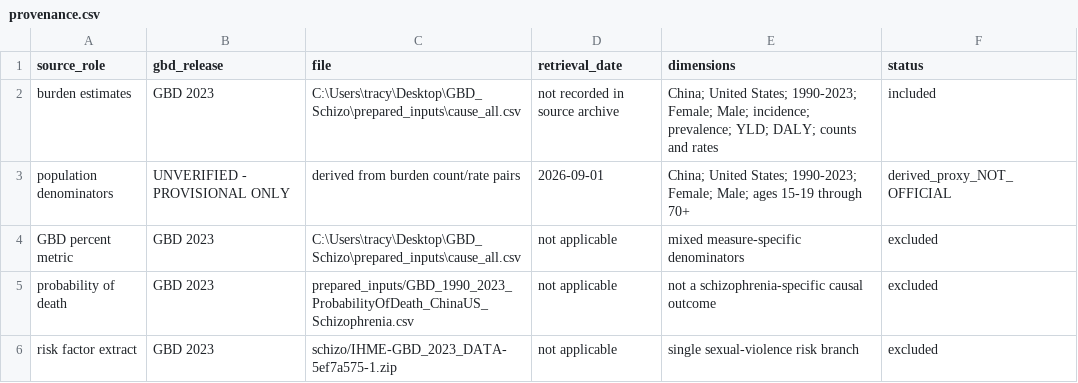
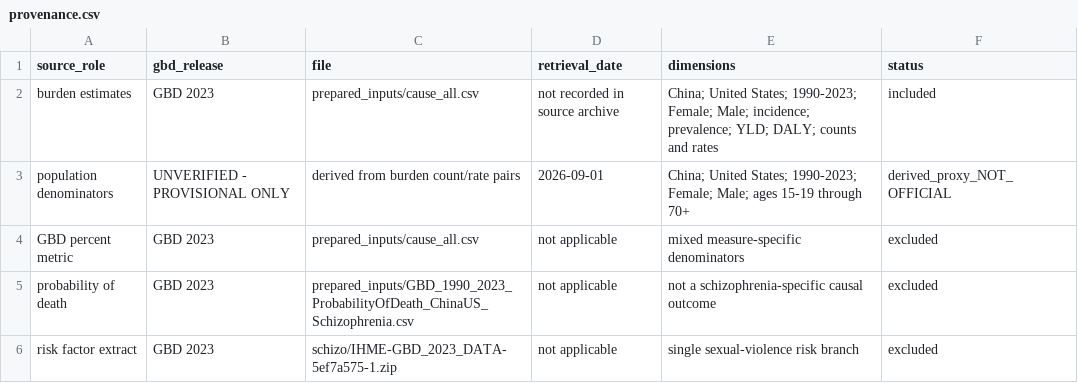
Before and after one commit to sgt1796/GBD_Schizo, a CSV file: publication_study/output/tables/provenance.csv, drawn as a sheet.

```diff
--- a/publication_study/output/tables/provenance.csv
+++ b/publication_study/output/tables/provenance.csv
@@ -1,5 +1,5 @@
 source_role,gbd_release,file,retrieval_date,dimensions,status
-burden estimates,GBD 2023,C:\Users\tracy\Desktop\GBD_Schizo\prepared_inputs\cause_all.csv,not recorded in source archive,China; United States; 1990-2023; Female; Male; incidence; prevalence; YLD; DALY; counts and rates,included
+burden estimates,GBD 2023,prepared_inputs/cause_all.csv,not recorded in source archive,China; United States; 1990-2023; Female; Male; incidence; prevalence; YLD; DALY; counts and rates,included
 population denominators,UNVERIFIED - PROVISIONAL ONLY,derived from burden count/rate pairs,2026-09-01,China; United States; 1990-2023; Female; Male; ages 15-19 through 70+,derived_proxy_NOT_OFFICIAL
-GBD percent metric,GBD 2023,C:\Users\tracy\Desktop\GBD_Schizo\prepared_inputs\cause_all.csv,not applicable,mixed measure-specific denominators,excluded
+GBD percent metric,GBD 2023,prepared_inputs/cause_all.csv,not applicable,mixed measure-specific denominators,excluded
 probability of death,GBD 2023,prepared_inputs/GBD_1990_2023_ProbabilityOfDeath_ChinaUS_Schizophrenia.csv,not applicable,not a schizophrenia-specific causal outcome,excluded
```
Also changed, not shown: 27 other files.
